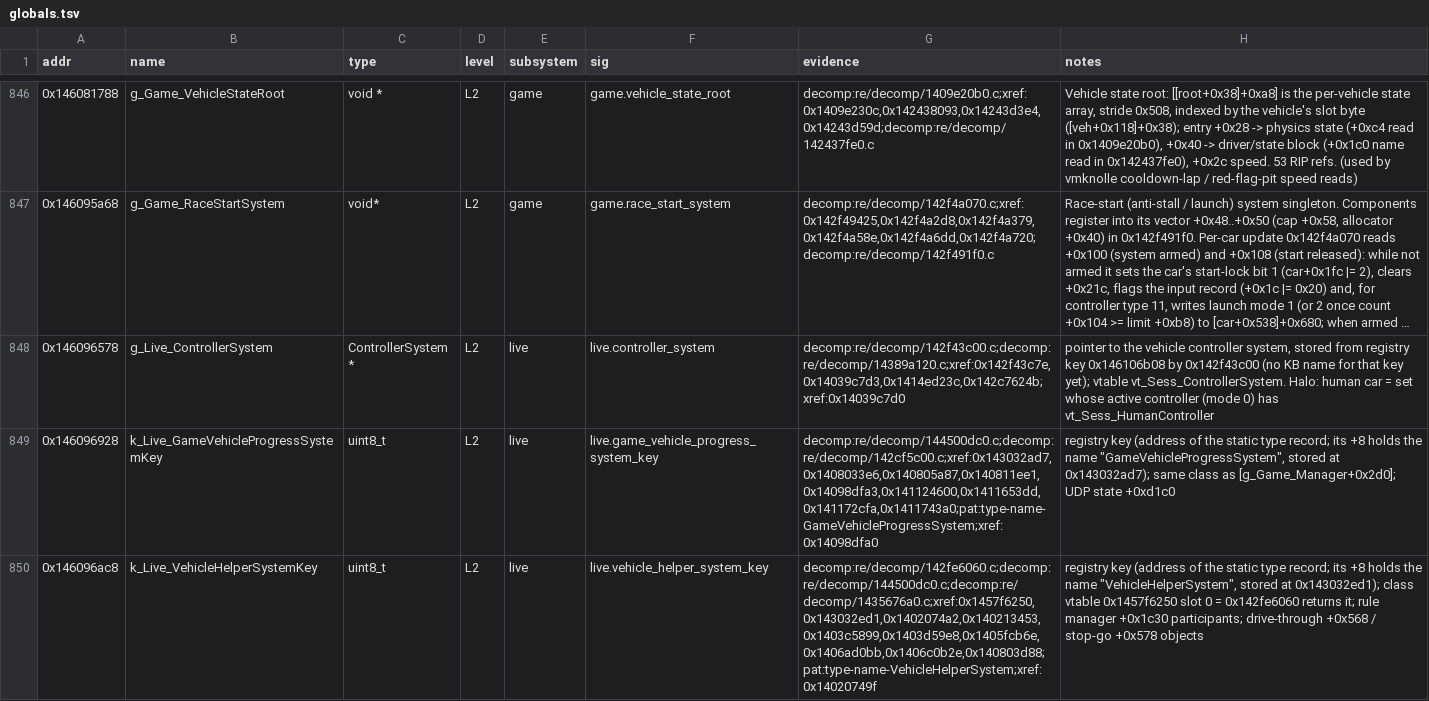
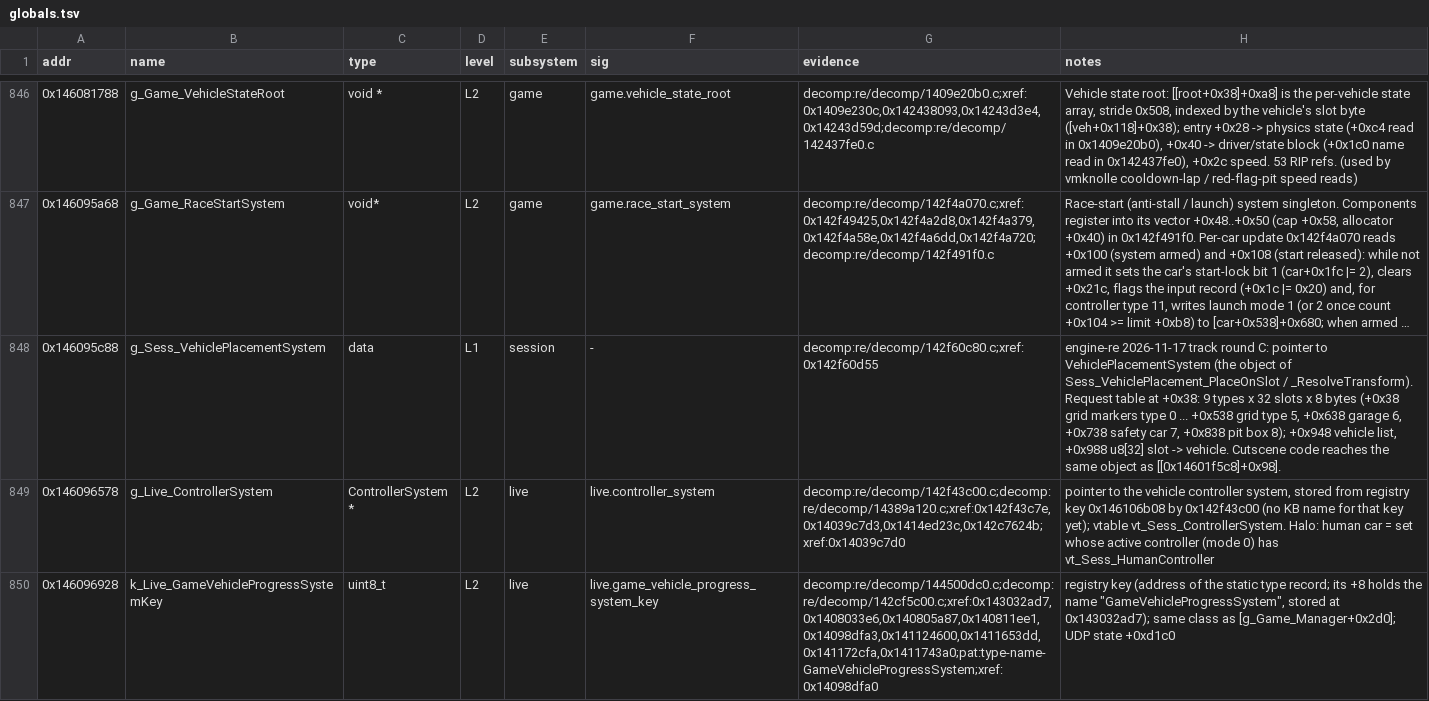
Before and after one commit to BastianFrese/erc-launcher-1918, a TSV file: re/db/globals.tsv, drawn as a sheet; only a part is shown, gaps mark what is left out; the shorter side is filled out with more unchanged rows; long unchanged cells end in …; the diff names each change by its address in the sheet, - before the commit and + after, or states it on an @@ line.

Commit message:
re(tracks): pit lane, garages, grid and driving surfaces (static) (#1295)

```diff
--- a/re/db/globals.tsv
+++ b/re/db/globals.tsv
+row 848: 0x146095c88 | g_Sess_VehiclePlacementSystem | data | L1 | session | - | decomp:re/decomp/142f60c80.c;xref:0x142f60d55 | engine-re 2026-11-17 track round C: pointer to VehiclePlacementSystem (the object of Sess_VehiclePlacement_PlaceOnSlot / _ResolveTransform). Request table at +0x38: 9 types x 32 slots x 8 bytes (+0x38 grid markers type 0 ... +0x538 grid type 5, +0x638 garage 6, +0x738 safety car 7, +0x838 pit box 8); +0x948 vehicle list, +0x988 u8[32] slot -> vehicle. Cutscene code reaches the same object as [[0x14601f5c8]+0x98].
```
Also changed, not shown: 9 other files.
